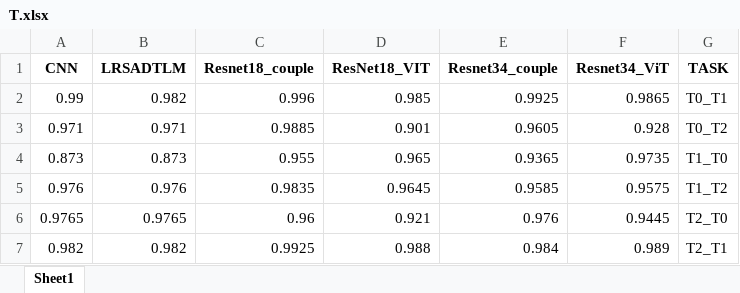
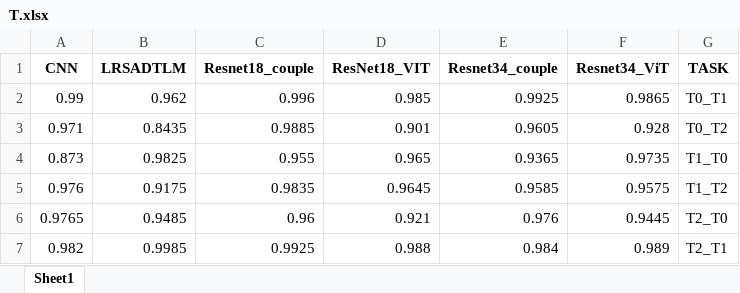
Before and after one commit to RCwukaka/RoViTLM, an Excel workbook: training/T.xlsx, sheet Sheet1, drawn as a sheet; values as stored, in another font and other column widths than the file's, no borders; the diff names each change by its address in the sheet, - before the commit and + after, or states it on an @@ line.

```diff
--- a/training/T.xlsx (sheet Sheet1)
+++ b/training/T.xlsx (sheet Sheet1)
-B2 (LRSADTLM): 0.982
+B2 (LRSADTLM): 0.962
-B3 (LRSADTLM): 0.971
+B3 (LRSADTLM): 0.8435
-B4 (LRSADTLM): 0.873
+B4 (LRSADTLM): 0.9825
-B5 (LRSADTLM): 0.976
+B5 (LRSADTLM): 0.9175
-B6 (LRSADTLM): 0.9765
+B6 (LRSADTLM): 0.9485
-B7 (LRSADTLM): 0.982
+B7 (LRSADTLM): 0.9985
```
Also changed, not shown: training/P.xlsx, training/output/LRSADTLM/T/T0_T2.xlsx, 27 other files.
